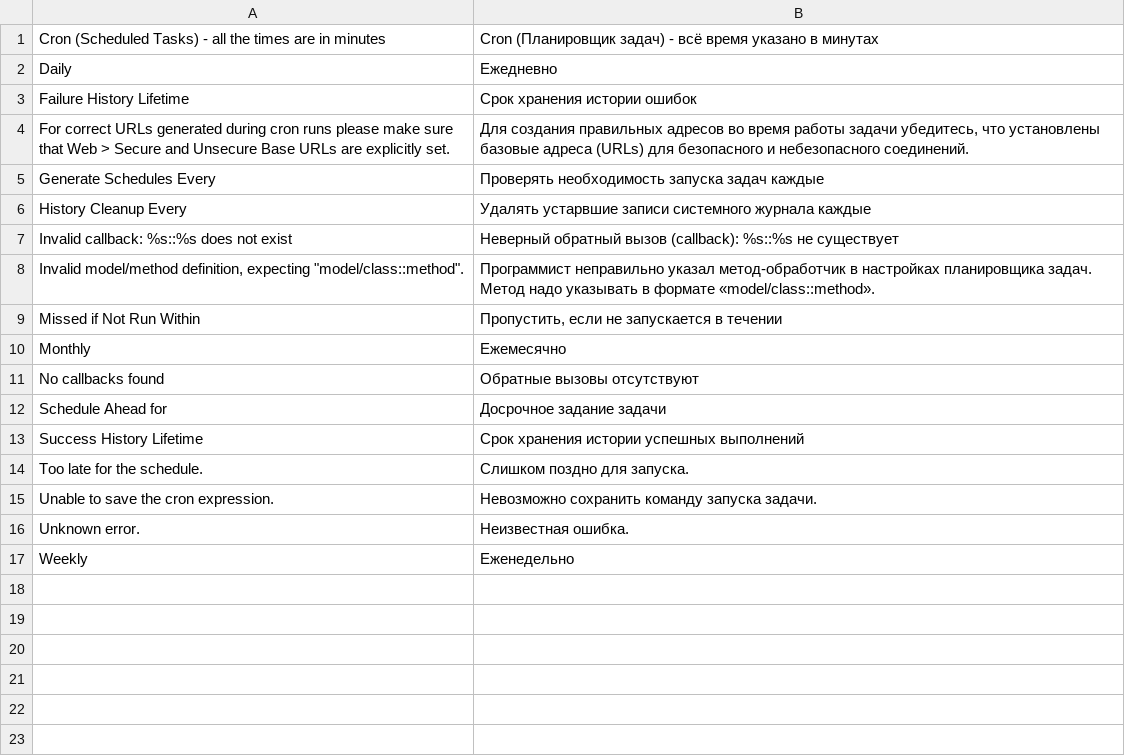
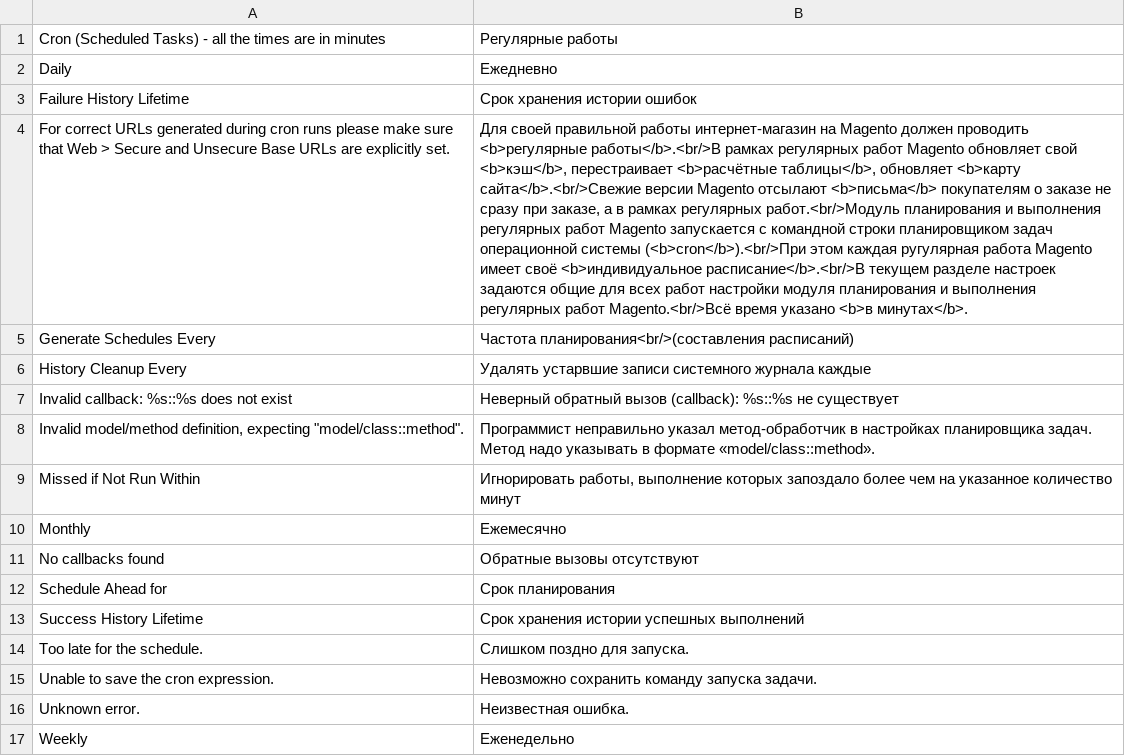
Before and after one commit to magento-russia/2, a CSV file: app/locale/ru_DF/Mage_Cron.csv, drawn as a sheet; the diff names each change by its address in the sheet, - before the commit and + after, or states it on an @@ line.

```diff
--- a/app/locale/ru_DF/Mage_Cron.csv
+++ b/app/locale/ru_DF/Mage_Cron.csv
-B1: Cron (Планировщик задач) - всё время указано в минутах
+B1: Регулярные работы
-B4: Для создания правильных адресов во время работы задачи убедитесь, что установлены базовые адреса (URLs) для безопасного и небезопасного соединений.
+B4: Для своей правильной работы интернет-магазин на Magento должен проводить <b>регулярные работы</b>.<br/>В рамках регулярных работ Magento обновляет свой <b>кэш</b>, перестраивает <b>расчётные таблицы</b>, обновляет <b>карту сайта</b>.<br/>Свежие версии Magento отсылают <b>письма</b> покупателям о заказе не сразу при заказе, а в рамках регулярных работ.<br/>Модуль планирования и выполнения регулярных работ Magento запускается с командной строки планировщиком задач операционной системы (<b>cron</b>).<br/>При этом каждая ругулярная работа Magento имеет своё <b>индивидуальное расписание</b>.<br/>В текущем разделе настроек задаются общие для всех работ настройки модуля планирования и выполнения регулярных работ Magento.<br/>Всё время указано <b>в минутах</b>.
-B5: Проверять необходимость запуска задач каждые
+B5: Частота планирования<br/>(составления расписаний)
-B9: Пропустить, если не запускается в течении
+B9: Игнорировать работы, выполнение которых запоздало более чем на указанное количество минут
-B12: Досрочное задание задачи
+B12: Срок планирования
```
Also changed, not shown: app/locale/ru_DF/Mage_Core.csv, 1 other file.
